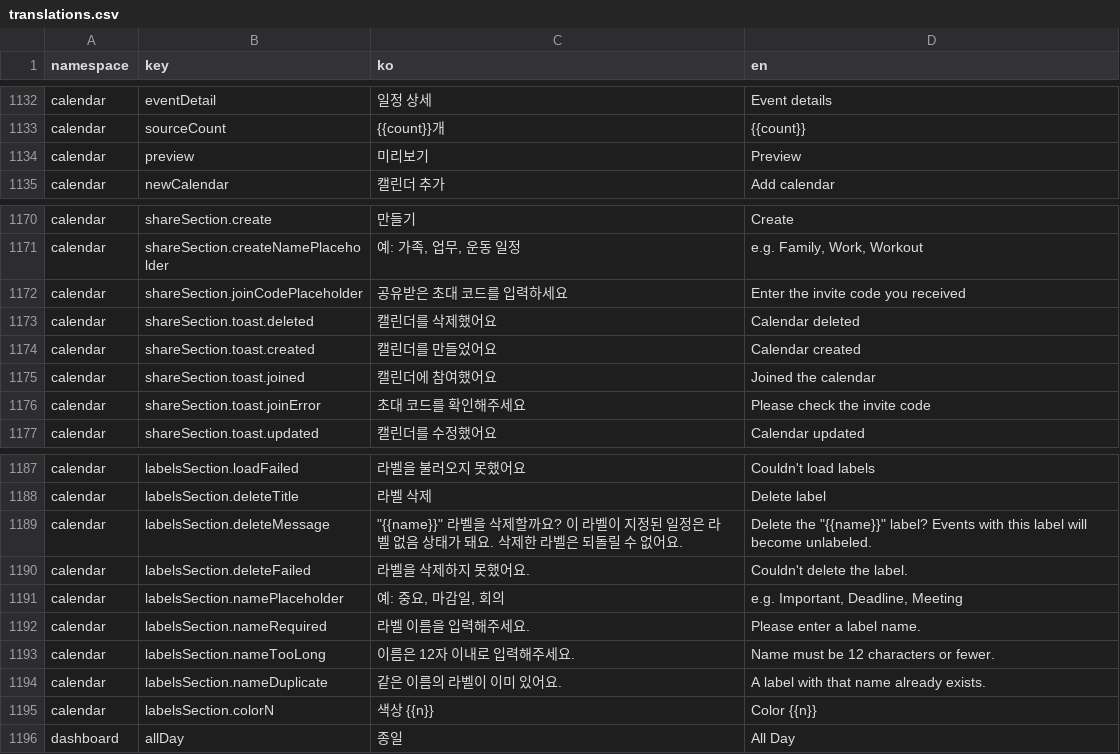
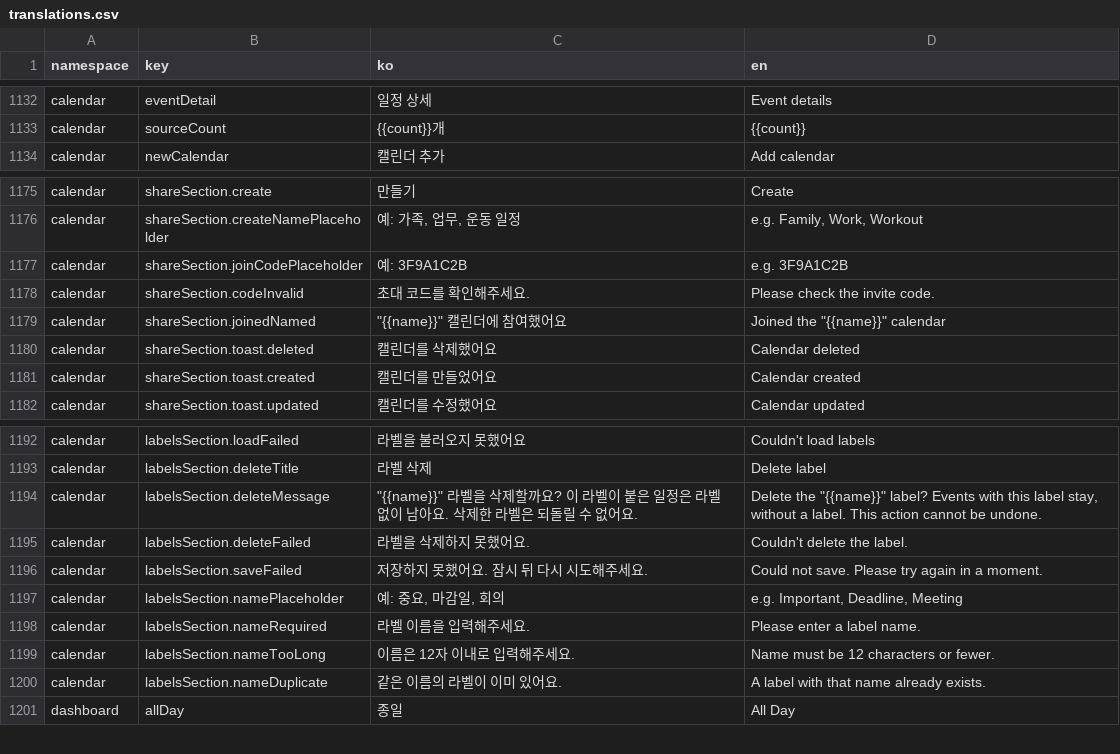
Before and after one commit to lshdainty/groo-damda-front, a CSV file: i18n/translations.csv, drawn as a sheet; only a part is shown, gaps mark what is left out; the diff covers the shown part only.

```diff
--- a/i18n/translations.csv
+++ b/i18n/translations.csv
@@ -1133,3 +1133,2 @@ calendar,eventDetail,일정 상세,Event details
 calendar,sourceCount,{{count}}개,{{count}}
-calendar,preview,미리보기,Preview
 calendar,newCalendar,캘린더 추가,Add calendar
@@ -1171,7 +1176,7 @@ calendar,shareSection.create,만들기,Create
 calendar,shareSection.createNamePlaceholder,"예: 가족, 업무, 운동 일정","e.g. Family, Work, Workout"
-calendar,shareSection.joinCodePlaceholder,공유받은 초대 코드를 입력하세요,Enter the invite code you received
+calendar,shareSection.joinCodePlaceholder,예: 3F9A1C2B,e.g. 3F9A1C2B
+calendar,shareSection.codeInvalid,초대 코드를 확인해주세요.,Please check the invite code.
+calendar,shareSection.joinedNamed,"""{{name}}"" 캘린더에 참여했어요","Joined the ""{{name}}"" calendar"
 calendar,shareSection.toast.deleted,캘린더를 삭제했어요,Calendar deleted
 calendar,shareSection.toast.created,캘린더를 만들었어요,Calendar created
-calendar,shareSection.toast.joined,캘린더에 참여했어요,Joined the calendar
-calendar,shareSection.toast.joinError,초대 코드를 확인해주세요,Please check the invite code
 calendar,shareSection.toast.updated,캘린더를 수정했어요,Calendar updated
@@ -1188,4 +1193,5 @@ calendar,labelsSection.loadFailed,라벨을 불러오지 못했어요,Couldn't l
 calendar,labelsSection.deleteTitle,라벨 삭제,Delete label
-calendar,labelsSection.deleteMessage,"""{{name}}"" 라벨을 삭제할까요? 이 라벨이 지정된 일정은 라벨 없음 상태가 돼요. 삭제한 라벨은 되돌릴 수 없어요.","Delete the ""{{name}}"" label? Events with this label will become unlabeled."
+calendar,labelsSection.deleteMessage,"""{{name}}"" 라벨을 삭제할까요? 이 라벨이 붙은 일정은 라벨 없이 남아요. 삭제한 라벨은 되돌릴 수 없어요.","Delete the ""{{name}}"" label? Events with this label stay, without a label. This action cannot be undone."
 calendar,labelsSection.deleteFailed,라벨을 삭제하지 못했어요.,Couldn't delete the label.
+calendar,labelsSection.saveFailed,저장하지 못했어요. 잠시 뒤 다시 시도해주세요.,Could not save. Please try again in a moment.
 calendar,labelsSection.namePlaceholder,"예: 중요, 마감일, 회의","e.g. Important, Deadline, Meeting"
@@ -1194,3 +1200,2 @@ calendar,labelsSection.nameTooLong,이름은 12자 이내로 입력해주세요.
 calendar,labelsSection.nameDuplicate,같은 이름의 라벨이 이미 있어요.,A label with that name already exists.
-calendar,labelsSection.colorN,색상 {{n}},Color {{n}}
 dashboard,allDay,종일,All Day
```
Also changed, not shown: 8 added rows, 2 removed rows and 7 edited cells elsewhere in this file, 23 other files.
